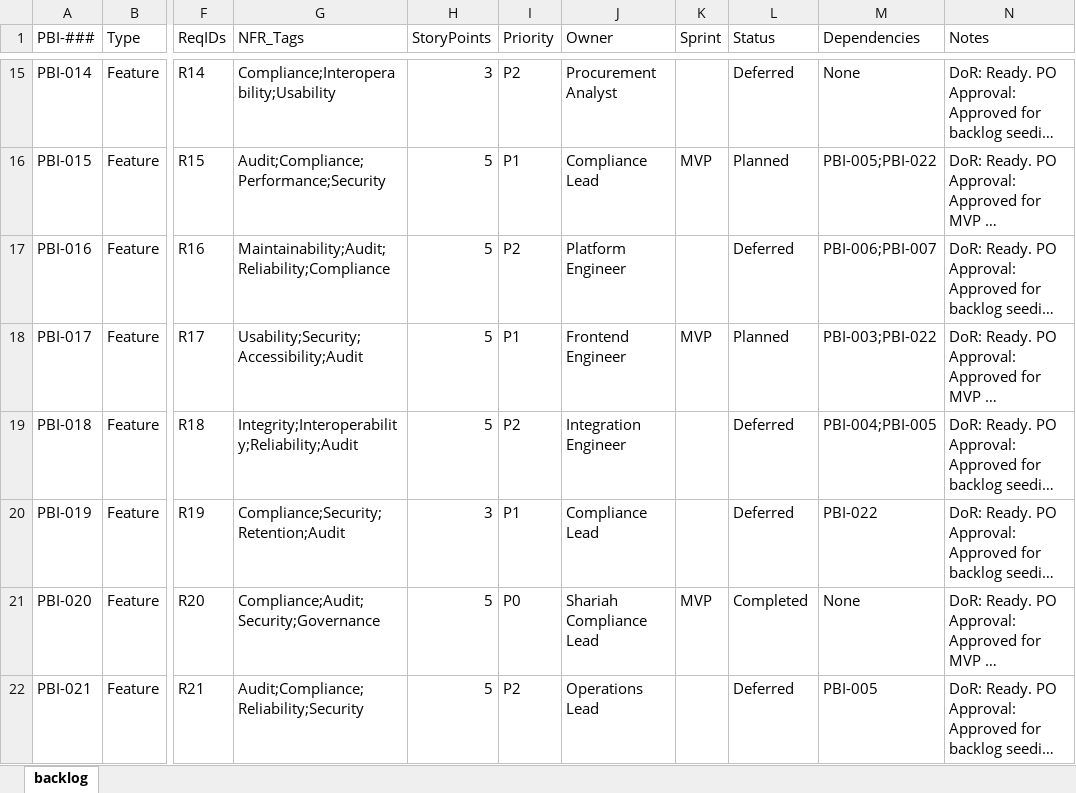
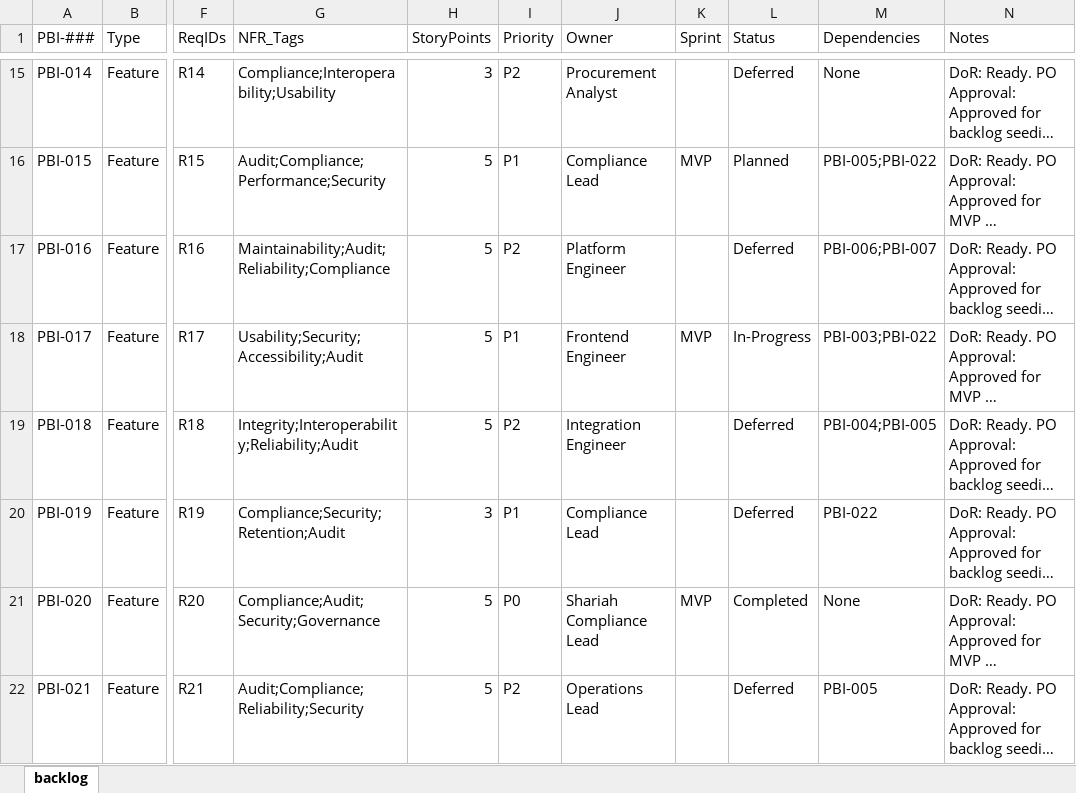
Before and after one commit to raichiiiiiii/Blockchain-Based-E-Procurement-System, an Excel workbook: backlog/backlog.xlsx, sheet backlog, drawn as a sheet; only a part is shown, gaps mark what is left out; long unchanged cells end in …; values as stored, in another font and other column widths than the file's, no borders; conditional formats not drawn; the diff covers the shown part only; the diff names each change by its address in the sheet, - before the commit and + after, or states it on an @@ line.

Commit message:
SPRINT 5 ENABLER
backlog update

'0'

'1'

extra prototyping protocol added

SPRINT 5 PLANNING

OKAYU

```diff
--- a/backlog/backlog.xlsx (sheet backlog)
+++ b/backlog/backlog.xlsx (sheet backlog)
-L18 (Status): Planned
+L18 (Status): In-Progress
```
Also changed, not shown: 105 added rows and 110 edited cells elsewhere in this sheet, 55 other files.
